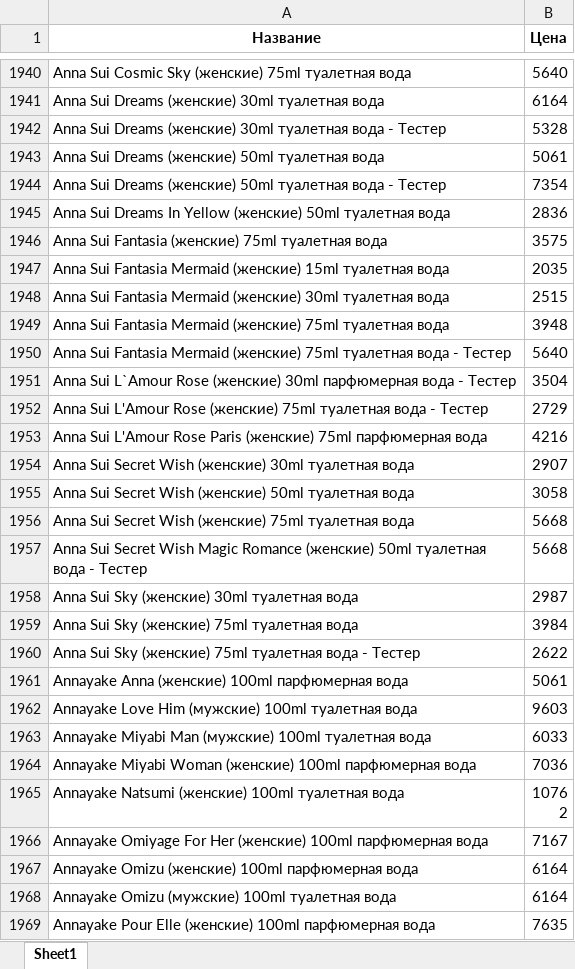
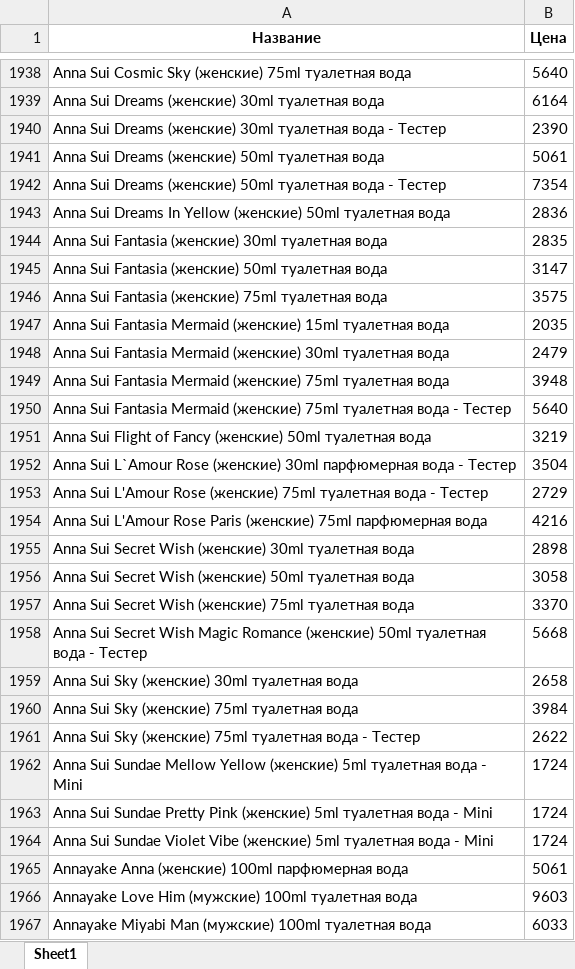
Before and after one commit to dykparf/PL, an Excel workbook: Price2025.xlsx, sheet Sheet1, drawn as a sheet; only a part is shown, gaps mark what is left out; the shorter side is filled out with more unchanged rows; values as stored, in another font and other column widths than the file's, no borders; addresses are those after the commit; the diff covers the shown part only; the diff names each change by its address in the sheet, - before the commit and + after, or states it on an @@ line.

```diff
--- a/Price2025.xlsx (sheet Sheet1)
+++ b/Price2025.xlsx (sheet Sheet1)
-B1940 (Цена): 5328
+B1940 (Цена): 2390
+row 1944: Anna Sui Fantasia (женские) 30ml туалетная вода | 2835
+row 1945: Anna Sui Fantasia (женские) 50ml туалетная вода | 3147
-B1948 (Цена): 2515
+B1948 (Цена): 2479
+row 1951: Anna Sui Flight of Fancy (женские) 50ml туалетная вода | 3219
-B1955 (Цена): 2907
+B1955 (Цена): 2898
-B1957 (Цена): 5668
+B1957 (Цена): 3370
-B1959 (Цена): 2987
+B1959 (Цена): 2658
+row 1962: Anna Sui Sundae Mellow Yellow (женские) 5ml туалетная вода - Mini | 1724
+row 1963: Anna Sui Sundae Pretty Pink (женские) 5ml туалетная вода - Mini | 1724
+row 1964: Anna Sui Sundae Violet Vibe (женские) 5ml туалетная вода - Mini | 1724
```
Also changed, not shown: 174 added rows, 104 removed rows and 1342 edited cells elsewhere in this sheet.
